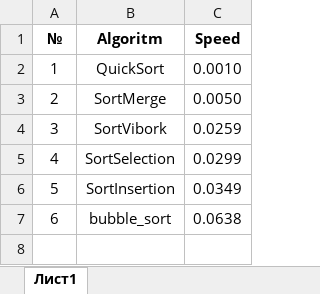
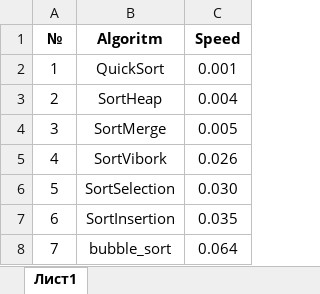
Before and after one commit to Vvvnik/Algoritms, an Excel workbook: Speed.xlsx, sheet Лист1, drawn as a sheet; values as stored, in another font and other column widths than the file's, no borders; addresses are those after the commit; the diff names each change by its address in the sheet, - before the commit and + after, or states it on an @@ line.

Commit message:
aded new algoritm SortHeap

```diff
--- a/Speed.xlsx (sheet Лист1)
+++ b/Speed.xlsx (sheet Лист1)
-C2 (Speed): 0.0010
+C2 (Speed): 0.001
+row 3: 2 | SortHeap | 0.004
@@ column A (№) renumbered from row 4 down @@
-C4 (Speed): 0.0050
+C4 (Speed): 0.005
-C5 (Speed): 0.0259
+C5 (Speed): 0.026
-C6 (Speed): 0.0299
+C6 (Speed): 0.030
-C7 (Speed): 0.0349
+C7 (Speed): 0.035
-C8 (Speed): 0.0638
+C8 (Speed): 0.064
```
Also changed, not shown: 2 other files.
